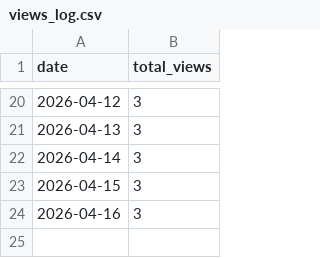
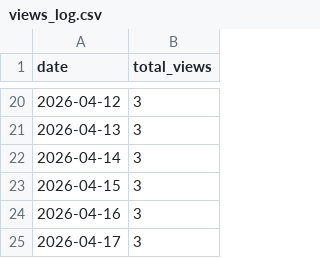
Before and after one commit to codesensei-tushar/codesensei-tushar, a CSV file: views_log.csv, drawn as a sheet; only a part is shown, gaps mark what is left out; the diff names each change by its address in the sheet, - before the commit and + after, or states it on an @@ line.

```diff
--- a/views_log.csv
+++ b/views_log.csv
+row 25: 2026-04-17 | 3
```
